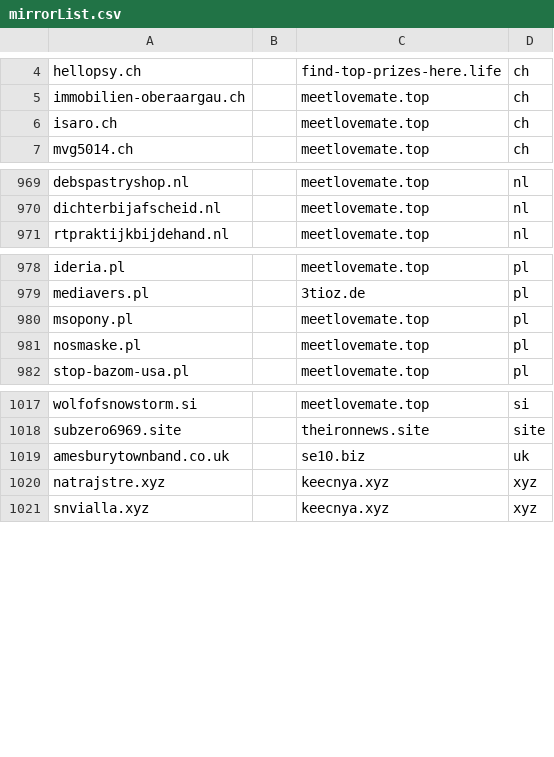
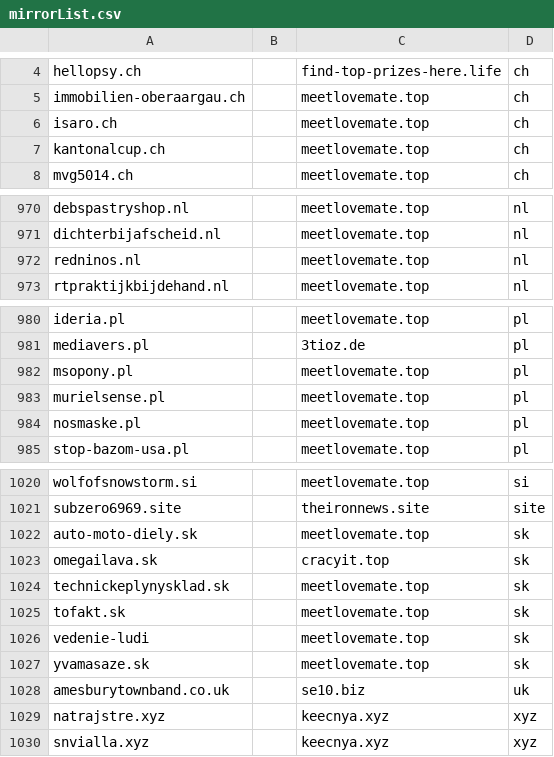
Before and after one commit to mxt305/smashXxcnxx, a CSV file: source/mirrorList.csv, drawn as a sheet; only a part is shown, gaps mark what is left out; the diff names each change by its address in the sheet, - before the commit and + after, or states it on an @@ line.

```diff
--- a/source/mirrorList.csv
+++ b/source/mirrorList.csv
+row 7: kantonalcup.ch |  | meetlovemate.top | ch
+row 972: redninos.nl |  | meetlovemate.top | nl
+row 983: murielsense.pl |  | meetlovemate.top | pl
+row 1022: auto-moto-diely.sk |  | meetlovemate.top | sk
+row 1023: omegailava.sk |  | cracyit.top | sk
+row 1024: technickeplynysklad.sk |  | meetlovemate.top | sk
+row 1025: tofakt.sk |  | meetlovemate.top | sk
+row 1026: vedenie-ludi |  | meetlovemate.top | sk
+row 1027: yvamasaze.sk |  | meetlovemate.top | sk
```
Also changed, not shown: source/xyzList.csv, 3 other files.
